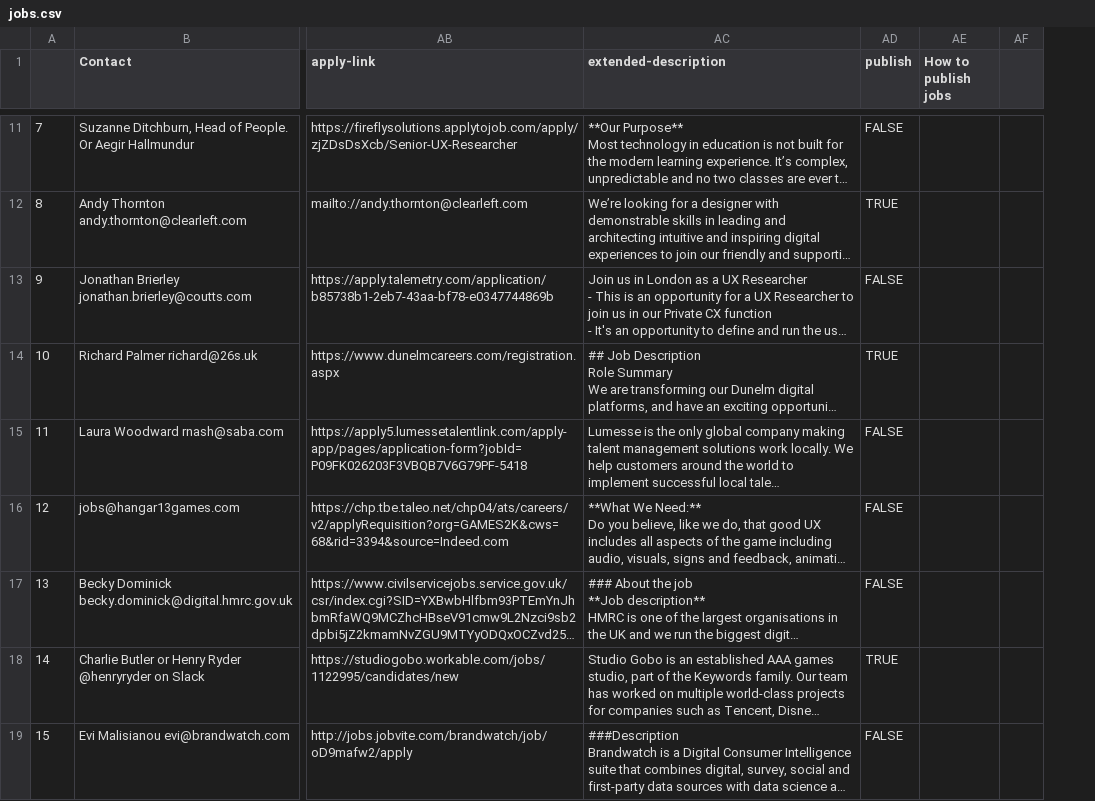
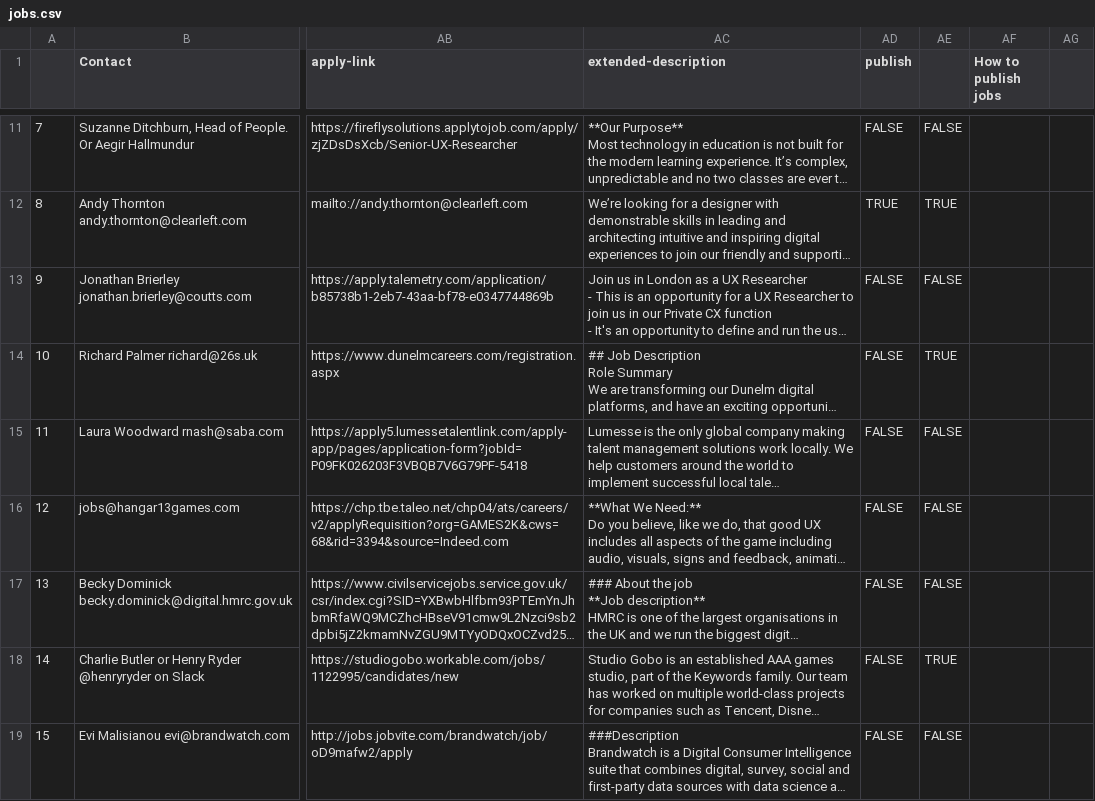
Before and after one commit to dannyhope/uxbrighton, a CSV file: _data/jobs.csv, drawn as a sheet; only a part is shown, gaps mark what is left out; long unchanged cells end in …; the diff covers the shown part only; the diff names each change by its address in the sheet, - before the commit and + after, or states it on an @@ line.

Commit message:
update

```diff
--- a/_data/jobs.csv
+++ b/_data/jobs.csv
+column AE, rows 11-19: FALSE | TRUE | FALSE | TRUE | FALSE | FALSE | FALSE | TRUE | FALSE
-AD14 (publish): TRUE
+AD14 (publish): FALSE
-AD18 (publish): TRUE
+AD18 (publish): FALSE
```
Also changed, not shown: 4 edited cells elsewhere in this file.
